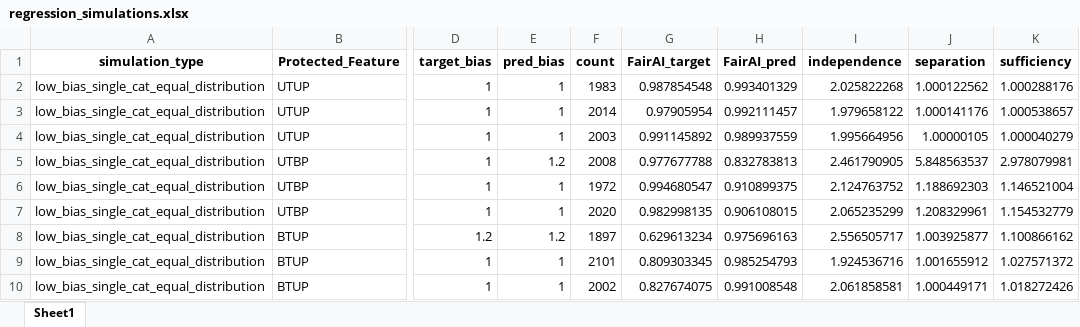
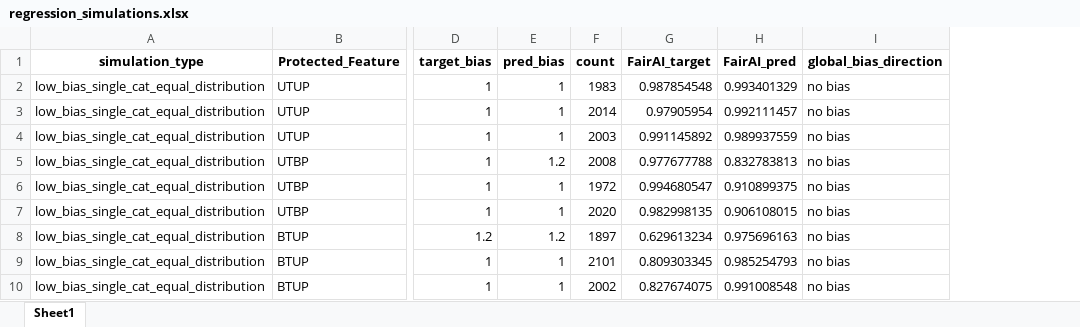
Before and after one commit to arushi-jain-27/bias_and_fairness, an Excel workbook: results/regression_simulations.xlsx, sheet Sheet1, drawn as a sheet; only a part is shown, gaps mark what is left out; values as stored, in another font and other column widths than the file's, no borders; removed rows and columns are numbered as before the commit, all else as after; the diff names each change by its address in the sheet, - before the commit and + after, or states it on an @@ line.

Commit message:
Add global direction for interpetability

```diff
--- a/results/regression_simulations.xlsx (sheet Sheet1)
+++ b/results/regression_simulations.xlsx (sheet Sheet1)
-column I (independence), rows 2-10: 2.025822268 | 1.979658122 | 1.995664956 | 2.461790905 | 2.124763752 | 2.065235299 | 2.556505717 | 1.924536716 | 2.061858581
-column J (separation), rows 2-10: 1.000122562 | 1.000141176 | 1.00000105 | 5.848563537 | 1.188692303 | 1.208329961 | 1.003925877 | 1.001655912 | 1.000449171
-column K (sufficiency), rows 2-10: 1.000288176 | 1.000538657 | 1.000040279 | 2.978079981 | 1.146521004 | 1.154532779 | 1.100866162 | 1.027571372 | 1.018272426
+column I (global_bias_direction), rows 2-10: all no bias
```
Also changed, not shown: results/classification_simulations.xlsx, results/real_classification_adult.xlsx, 4 other files.
